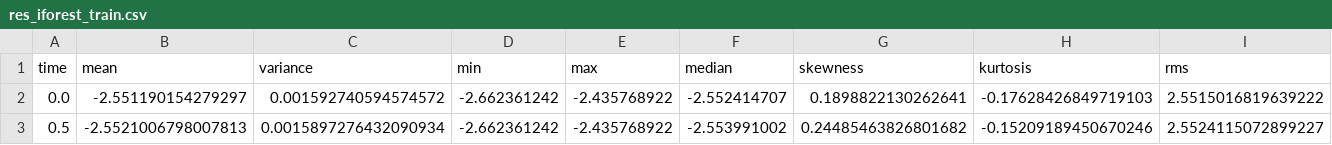
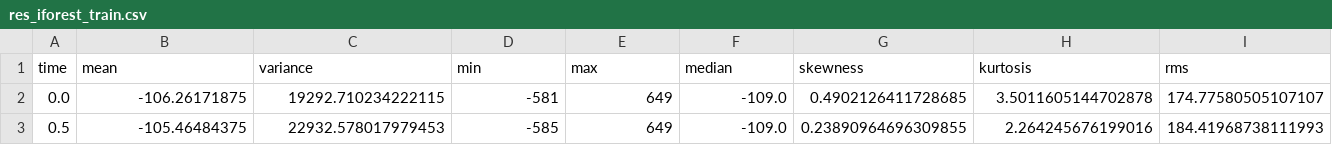
Before and after one commit to 003558/pycaret, a CSV file: #output/res_iforest_train.csv, drawn as a sheet; only a part is shown; the diff covers the shown part only; the diff names each change by its address in the sheet, - before the commit and + after, or states it on an @@ line.

```diff
--- a/#output/res_iforest_train.csv
+++ b/#output/res_iforest_train.csv
-B2 (mean): -2.551190154279297
+B2 (mean): -106.26171875
-C2 (variance): 0.001592740594574572
+C2 (variance): 19292.710234222115
-D2 (min): -2.662361242
+D2 (min): -581
-E2:E3 (max): -2.435768922
+E2:E3 (max): 649
-F2 (median): -2.552414707
+F2 (median): -109.0
-G2 (skewness): 0.1898822130262641
+G2 (skewness): 0.4902126411728685
-H2 (kurtosis): -0.17628426849719103
+H2 (kurtosis): 3.5011605144702878
-I2 (rms): 2.5515016819639222
+I2 (rms): 174.77580505107107
-B3 (mean): -2.5521006798007813
+B3 (mean): -105.46484375
-C3 (variance): 0.0015897276432090934
+C3 (variance): 22932.578017979453
-D3 (min): -2.662361242
+D3 (min): -585
-F3 (median): -2.553991002
+F3 (median): -109.0
-G3 (skewness): 0.24485463826801682
+G3 (skewness): 0.23890964696309855
-H3 (kurtosis): -0.15209189450670246
+H3 (kurtosis): 2.264245676199016
-I3 (rms): 2.5524115072899227
+I3 (rms): 184.41968738111993
```
Also changed, not shown: 44 edited cells elsewhere in this file, #output/res_iforest_test.csv, 10 other files.
